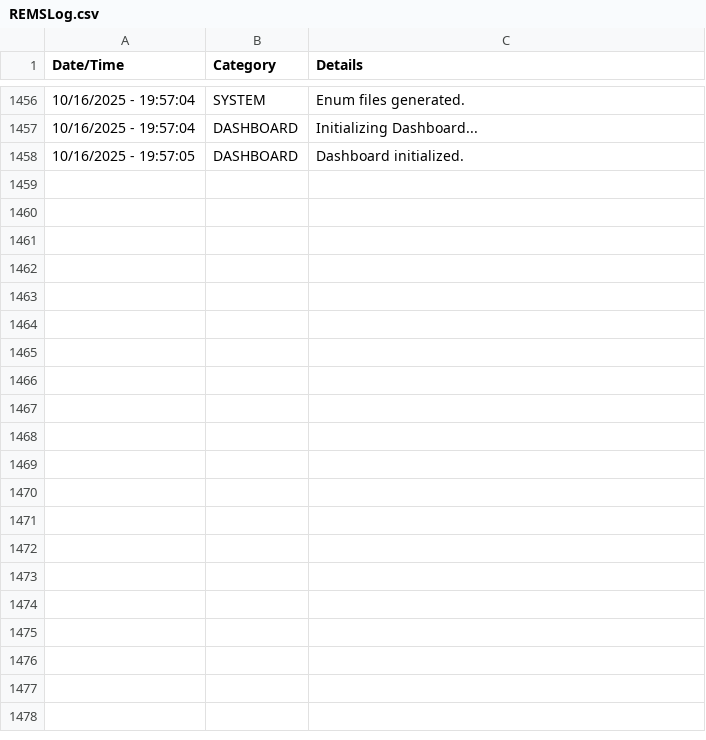
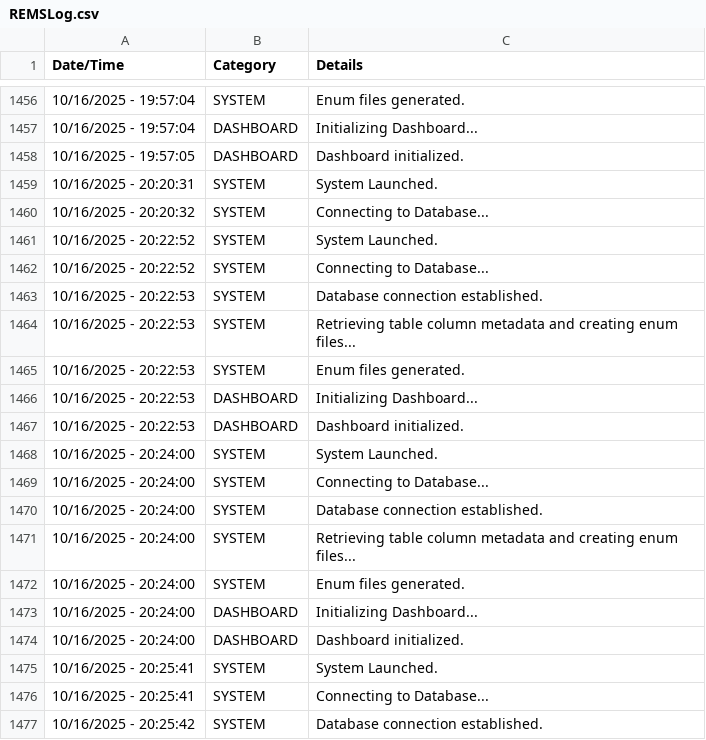
Before and after one commit to JuniperB07/Real-Estate-Management-System, a CSV file: bin/Debug/net8.0-windows/REMSLog.csv, drawn as a sheet; only a part is shown, gaps mark what is left out; the diff covers the shown part only; the diff names each change by its address in the sheet, - before the commit and + after, or states it on an @@ line.

Commit message:
Added: Splash.cs for Splash Screen Updated: Adjusted Program.cs to properly display Splash.cs and initialize system.

```diff
--- a/bin/Debug/net8.0-windows/REMSLog.csv
+++ b/bin/Debug/net8.0-windows/REMSLog.csv
+row 1459: 10/16/2025 - 20:20:31 | SYSTEM | System Launched.
+row 1460: 10/16/2025 - 20:20:32 | SYSTEM | Connecting to Database...
+row 1461: 10/16/2025 - 20:22:52 | SYSTEM | System Launched.
+row 1462: 10/16/2025 - 20:22:52 | SYSTEM | Connecting to Database...
+row 1463: 10/16/2025 - 20:22:53 | SYSTEM | Database connection established.
+row 1464: 10/16/2025 - 20:22:53 | SYSTEM | Retrieving table column metadata and creating enum files...
+row 1465: 10/16/2025 - 20:22:53 | SYSTEM | Enum files generated.
+row 1466: 10/16/2025 - 20:22:53 | DASHBOARD | Initializing Dashboard...
+row 1467: 10/16/2025 - 20:22:53 | DASHBOARD | Dashboard initialized.
+row 1468: 10/16/2025 - 20:24:00 | SYSTEM | System Launched.
+row 1469: 10/16/2025 - 20:24:00 | SYSTEM | Connecting to Database...
+row 1470: 10/16/2025 - 20:24:00 | SYSTEM | Database connection established.
+row 1471: 10/16/2025 - 20:24:00 | SYSTEM | Retrieving table column metadata and creating enum files...
+row 1472: 10/16/2025 - 20:24:00 | SYSTEM | Enum files generated.
+row 1473: 10/16/2025 - 20:24:00 | DASHBOARD | Initializing Dashboard...
+row 1474: 10/16/2025 - 20:24:00 | DASHBOARD | Dashboard initialized.
+row 1475: 10/16/2025 - 20:25:41 | SYSTEM | System Launched.
+row 1476: 10/16/2025 - 20:25:41 | SYSTEM | Connecting to Database...
+row 1477: 10/16/2025 - 20:25:42 | SYSTEM | Database connection established.
```
Also changed, not shown: 29 added rows elsewhere in this file, 15 other files.
